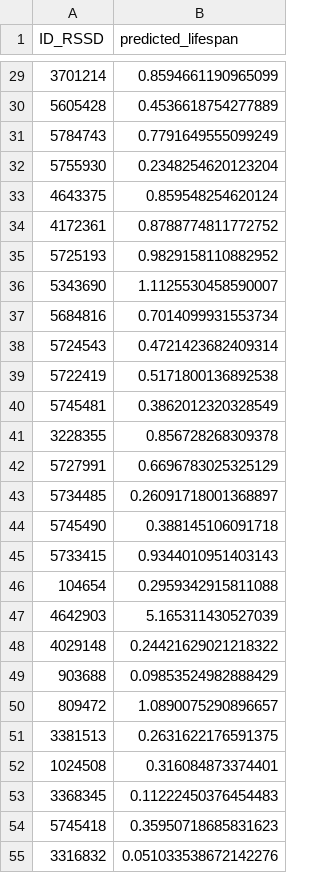
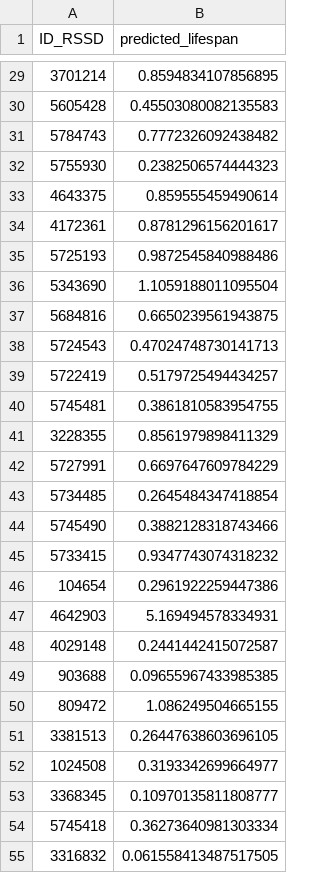
Before and after one commit to appleseedlab/CETANN, a CSV file: Usman/predicted_lifespan_of_companies.csv, drawn as a sheet; only a part is shown, gaps mark what is left out; the diff covers the shown part only.

```diff
--- a/Usman/predicted_lifespan_of_companies.csv
+++ b/Usman/predicted_lifespan_of_companies.csv
@@ -29,27 +29,27 @@ ID_RSSD,predicted_lifespan
-3701214,0.8594661190965099
-5605428,0.4536618754277889
-5784743,0.7791649555099249
-5755930,0.2348254620123204
-4643375,0.859548254620124
-4172361,0.8788774811772752
-5725193,0.9829158110882952
-5343690,1.1125530458590007
-5684816,0.7014099931553734
-5724543,0.4721423682409314
-5722419,0.5171800136892538
-5745481,0.3862012320328549
-3228355,0.856728268309378
-5727991,0.6696783025325129
-5734485,0.26091718001368897
-5745490,0.388145106091718
-5733415,0.9344010951403143
-104654,0.2959342915811088
-4642903,5.165311430527039
-4029148,0.24421629021218322
-903688,0.09853524982888429
-809472,1.0890075290896657
-3381513,0.2631622176591375
-1024508,0.316084873374401
-3368345,0.11222450376454483
-5745418,0.35950718685831623
-3316832,0.051033538672142276
+3701214,0.8594834107856895
+5605428,0.45503080082135583
+5784743,0.7772326092438482
+5755930,0.2382506574444323
+4643375,0.859555459490614
+4172361,0.8781296156201617
+5725193,0.9872545840988486
+5343690,1.1059188011095504
+5684816,0.6650239561943875
+5724543,0.47024748730141713
+5722419,0.5179725494434257
+5745481,0.3861810583954755
+3228355,0.8561979898411329
+5727991,0.6697647609784229
+5734485,0.2645484347418854
+5745490,0.3882128318743466
+5733415,0.9347743074318232
+104654,0.2961922259447386
+4642903,5.169494578334931
+4029148,0.2441442415072587
+903688,0.09655967433985385
+809472,1.086249504665155
+3381513,0.26447638603696105
+1024508,0.3193342699664977
+3368345,0.10970135811808777
+5745418,0.36273640981303334
+3316832,0.061558413487517505
```
Also changed, not shown: 67 edited cells elsewhere in this file, 1 other file.
